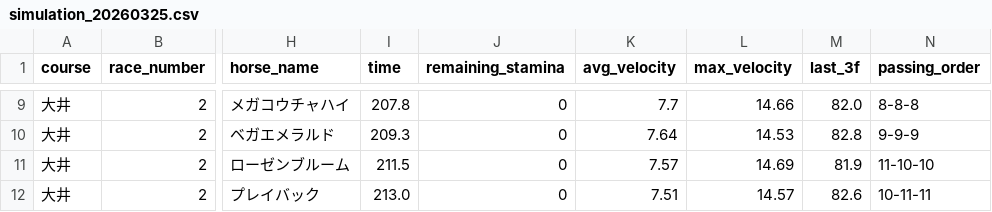
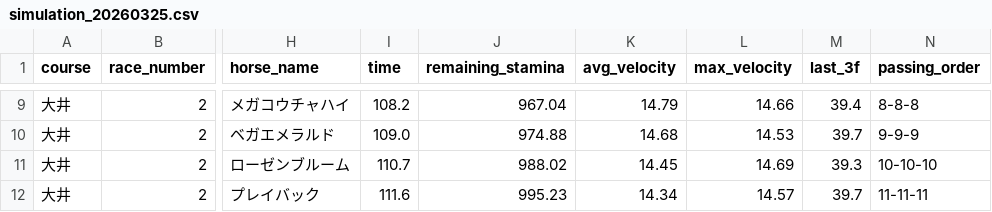
Before and after one commit to My-Game-Manage/NKSimulator, a CSV file: results/simulation_20260325.csv, drawn as a sheet; only a part is shown, gaps mark what is left out; the diff covers the shown part only; the diff names each change by its address in the sheet, - before the commit and + after, or states it on an @@ line.

```diff
--- a/results/simulation_20260325.csv
+++ b/results/simulation_20260325.csv
-I9 (time): 207.8
+I9 (time): 108.2
-J9 (remaining_stamina): 0
+J9 (remaining_stamina): 967.04
-K9 (avg_velocity): 7.7
+K9 (avg_velocity): 14.79
-M9 (last_3f): 82.0
+M9 (last_3f): 39.4
-I10 (time): 209.3
+I10 (time): 109.0
-J10 (remaining_stamina): 0
+J10 (remaining_stamina): 974.88
-K10 (avg_velocity): 7.64
+K10 (avg_velocity): 14.68
-M10 (last_3f): 82.8
+M10 (last_3f): 39.7
-I11 (time): 211.5
+I11 (time): 110.7
-J11 (remaining_stamina): 0
+J11 (remaining_stamina): 988.02
-K11 (avg_velocity): 7.57
+K11 (avg_velocity): 14.45
-M11 (last_3f): 81.9
+M11 (last_3f): 39.3
-N11 (passing_order): 11-10-10
+N11 (passing_order): 10-10-10
-I12 (time): 213.0
+I12 (time): 111.6
-J12 (remaining_stamina): 0
+J12 (remaining_stamina): 995.23
-K12 (avg_velocity): 7.51
+K12 (avg_velocity): 14.34
-M12 (last_3f): 82.6
+M12 (last_3f): 39.7
-N12 (passing_order): 10-11-11
+N12 (passing_order): 11-11-11
```
Also changed, not shown: 2 added rows, 2 removed rows and 26 edited cells elsewhere in this file.
